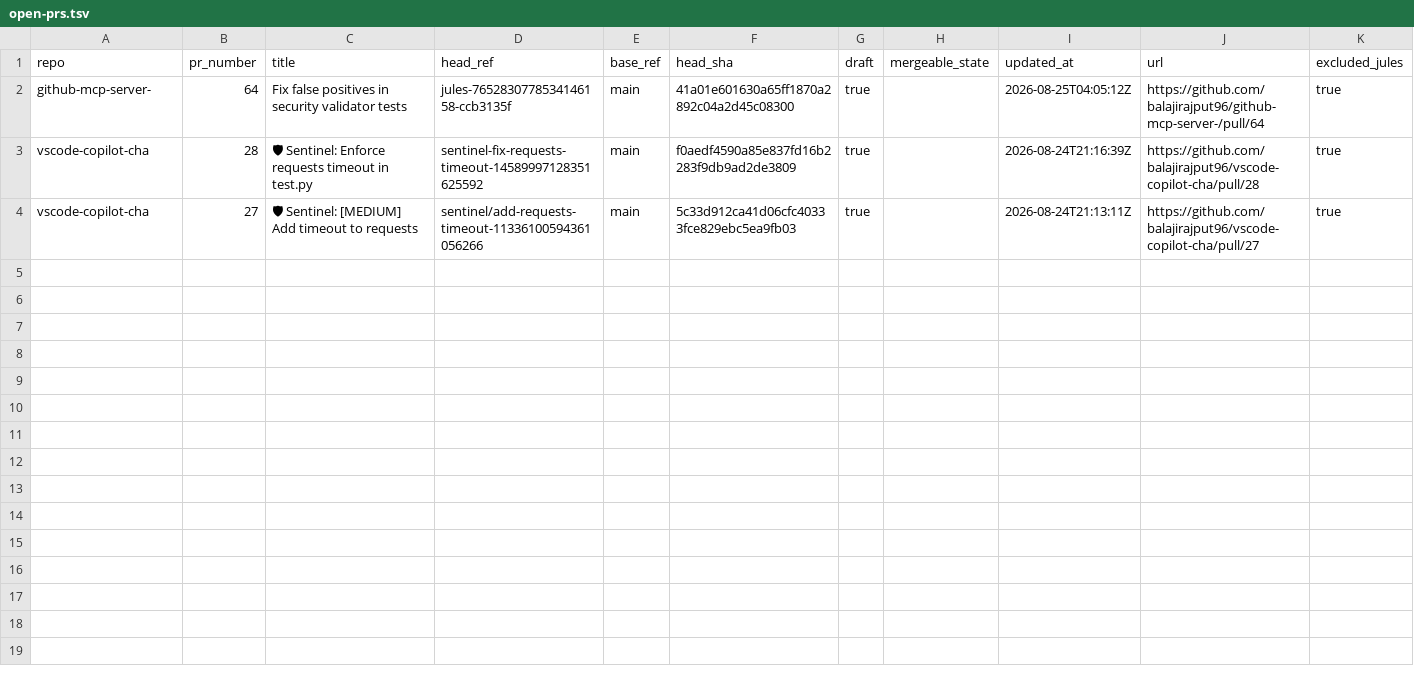
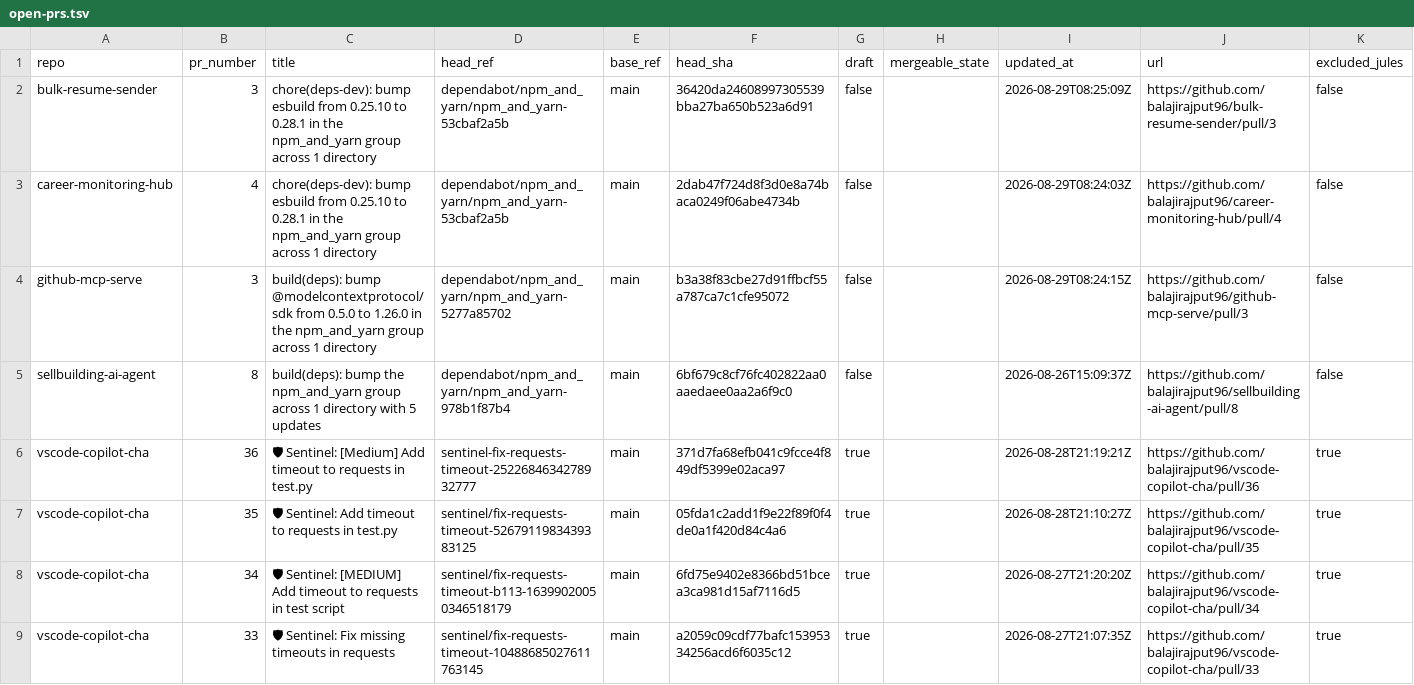
Before and after one commit to balajirajput96/github-audit-automation, a TSV file: artifacts/open-prs.tsv, drawn as a sheet; removed rows and columns are numbered as before the commit, all else as after; the diff names each change by its address in the sheet, - before the commit and + after, or states it on an @@ line.

```diff
--- a/artifacts/open-prs.tsv
+++ b/artifacts/open-prs.tsv
-row 2: github-mcp-server- | 64 | Fix false positives in security validator tests | jules-7652830778534146158-ccb3135f | main | 41a01e601630a65ff1870a2892c04a2d45c08300 | true |  | 2026-08-25T04:05:12Z | https://github.com/balajirajput96/github-mcp-server-/pull/64 | true
+row 2: bulk-resume-sender | 3 | chore(deps-dev): bump esbuild from 0.25.10 to 0.28.1 in the npm_and_yarn group across 1 directory | dependabot/npm_and_yarn/npm_and_yarn-53cbaf2a5b | main | 36420da24608997305539bba27ba650b523a6d91 | false |  | 2026-08-29T08:25:09Z | https://github.com/balajirajput96/bulk-resume-sender/pull/3 | false
+row 3: career-monitoring-hub | 4 | chore(deps-dev): bump esbuild from 0.25.10 to 0.28.1 in the npm_and_yarn group across 1 directory | dependabot/npm_and_yarn/npm_and_yarn-53cbaf2a5b | main | 2dab47f724d8f3d0e8a74baca0249f06abe4734b | false |  | 2026-08-29T08:24:03Z | https://github.com/balajirajput96/career-monitoring-hub/pull/4 | false
+row 4: github-mcp-serve | 3 | build(deps): bump @modelcontextprotocol/sdk from 0.5.0 to 1.26.0 in the npm_and_yarn group across 1 directory | dependabot/npm_and_yarn/npm_and_yarn-5277a85702 | main | b3a38f83cbe27d91ffbcf55a787ca7c1cfe95072 | false |  | 2026-08-29T08:24:15Z | https://github.com/balajirajput96/github-mcp-serve/pull/3 | false
+row 5: sellbuilding-ai-agent | 8 | build(deps): bump the npm_and_yarn group across 1 directory with 5 updates | dependabot/npm_and_yarn/npm_and_yarn-978b1f87b4 | main | 6bf679c8cf76fc402822aa0aaedaee0aa2a6f9c0 | false |  | 2026-08-26T15:09:37Z | https://github.com/balajirajput96/sellbuilding-ai-agent/pull/8 | false
+row 6: vscode-copilot-cha | 36 | 🛡 Sentinel: [Medium] Add timeout to requests in test.py | sentinel-fix-requests-timeout-2522684634278932777 | main | 371d7fa68efb041c9fcce4f849df5399e02aca97 | true |  | 2026-08-28T21:19:21Z | https://github.com/balajirajput96/vscode-copilot-cha/pull/36 | true
-B7 (pr_number): 28
+B7 (pr_number): 35
-C7 (title): 🛡 Sentinel: Enforce requests timeout in test.py
+C7 (title): 🛡 Sentinel: Add timeout to requests in test.py
-D7 (head_ref): sentinel-fix-requests-timeout-14589997128351625592
+D7 (head_ref): sentinel/fix-requests-timeout-5267911983439383125
-F7 (head_sha): f0aedf4590a85e837fd16b2283f9db9ad2de3809
+F7 (head_sha): 05fda1c2add1f9e22f89f0f4de0a1f420d84c4a6
-I7 (updated_at): 2026-08-24T21:16:39Z
+I7 (updated_at): 2026-08-28T21:10:27Z
-J7 (url): https://github.com/balajirajput96/vscode-copilot-cha/pull/28
+J7 (url): https://github.com/balajirajput96/vscode-copilot-cha/pull/35
-B8 (pr_number): 27
+B8 (pr_number): 34
-C8 (title): …to requests
+C8 (title): …to requests in test script
-D8 (head_ref): sentinel/add-requests-timeout-11336100594361056266
+D8 (head_ref): sentinel/fix-requests-timeout-b113-16399020050346518179
-F8 (head_sha): 5c33d912ca41d06cfc40333fce829ebc5ea9fb03
+F8 (head_sha): 6fd75e9402e8366bd51bcea3ca981d15af7116d5
-I8 (updated_at): 2026-08-24T21:13:11Z
+I8 (updated_at): 2026-08-27T21:20:20Z
-J8 (url): https://github.com/balajirajput96/vscode-copilot-cha/pull/27
+J8 (url): https://github.com/balajirajput96/vscode-copilot-cha/pull/34
+row 9: vscode-copilot-cha | 33 | 🛡 Sentinel: Fix missing timeouts in requests | sentinel/fix-requests-timeout-10488685027611763145 | main | a2059c09cdf77bafc15395334256acd6f6035c12 | true |  | 2026-08-27T21:07:35Z | https://github.com/balajirajput96/vscode-copilot-cha/pull/33 | true
```
Also changed, not shown: artifacts/repos.tsv, 5 other files.
